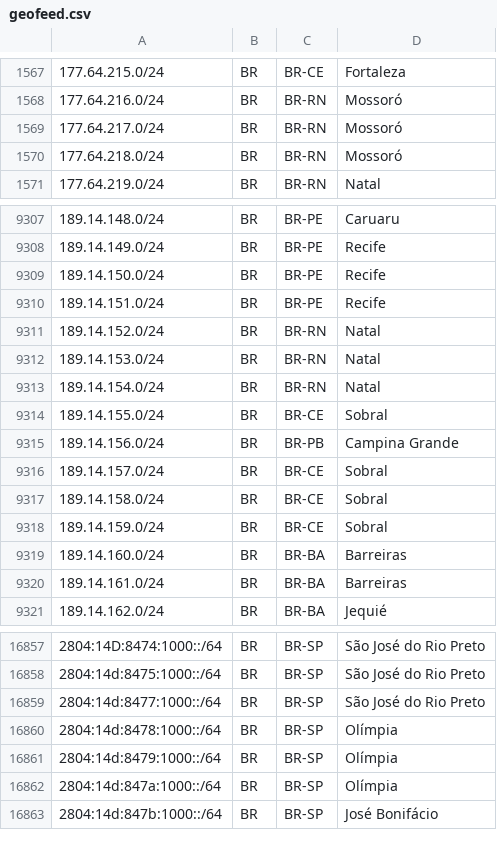
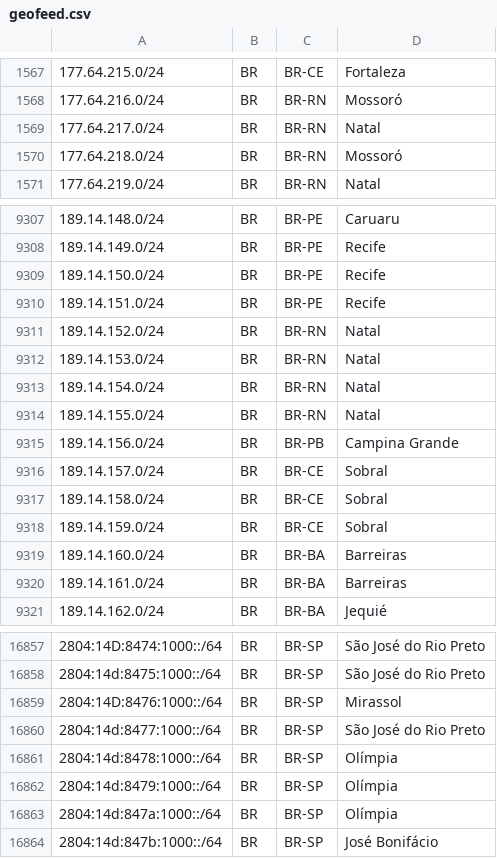
Before and after one commit to rtanajura/geofeed, a CSV file: geofeed.csv, drawn as a sheet; only a part is shown, gaps mark what is left out.

Commit message:
Update IPv4 and IPv6 Addresses 20240403

```diff
--- a/geofeed.csv
+++ b/geofeed.csv
@@ -1568,3 +1568,3 @@
 177.64.216.0/24,BR,BR-RN,Mossoró,
-177.64.217.0/24,BR,BR-RN,Mossoró,
+177.64.217.0/24,BR,BR-RN,Natal,
 177.64.218.0/24,BR,BR-RN,Mossoró,
@@ -9313,3 +9313,3 @@
 189.14.154.0/24,BR,BR-RN,Natal,
-189.14.155.0/24,BR,BR-CE,Sobral,
+189.14.155.0/24,BR,BR-RN,Natal,
 189.14.156.0/24,BR,BR-PB,Campina Grande,
@@ -16858,2 +16858,3 @@
 2804:14d:8475:1000::/64,BR,BR-SP,São José do Rio Preto,
+2804:14D:8476:1000::/64,BR,BR-SP,Mirassol,
 2804:14d:8477:1000::/64,BR,BR-SP,São José do Rio Preto,
```
